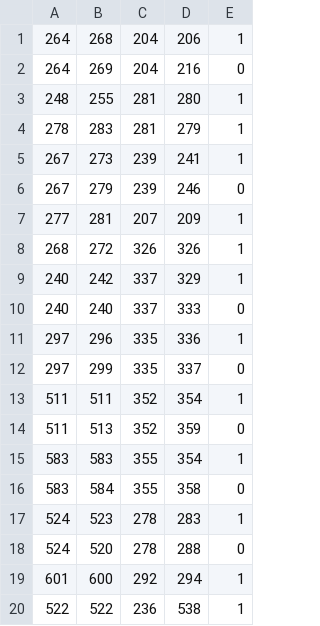
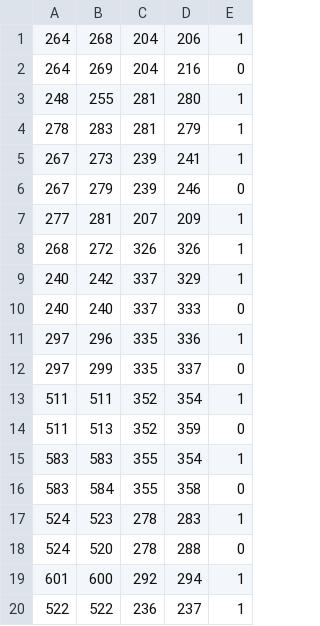
Before and after one commit to mcbuehler/kangoroo-tracking, a CSV file: src/training_set/Child_no1__r_0_1&r_66676_2.scv.csv, drawn as a sheet.

```diff
--- a/src/training_set/Child_no1__r_0_1&r_66676_2.scv.csv
+++ b/src/training_set/Child_no1__r_0_1&r_66676_2.scv.csv
@@ -19,2 +19,2 @@
 601;600;292;294;1
-522;522;236;538;1
+522;522;236;237;1
```
Also changed, not shown: 5 other files.
